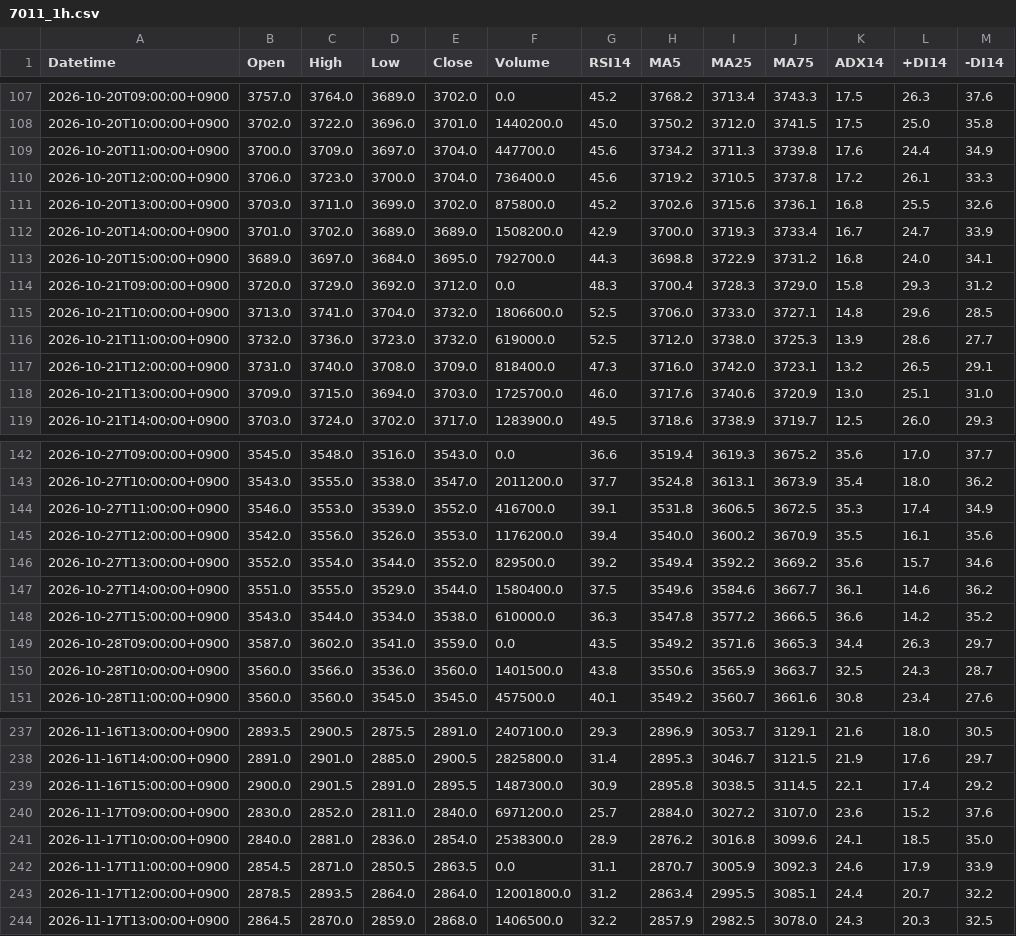
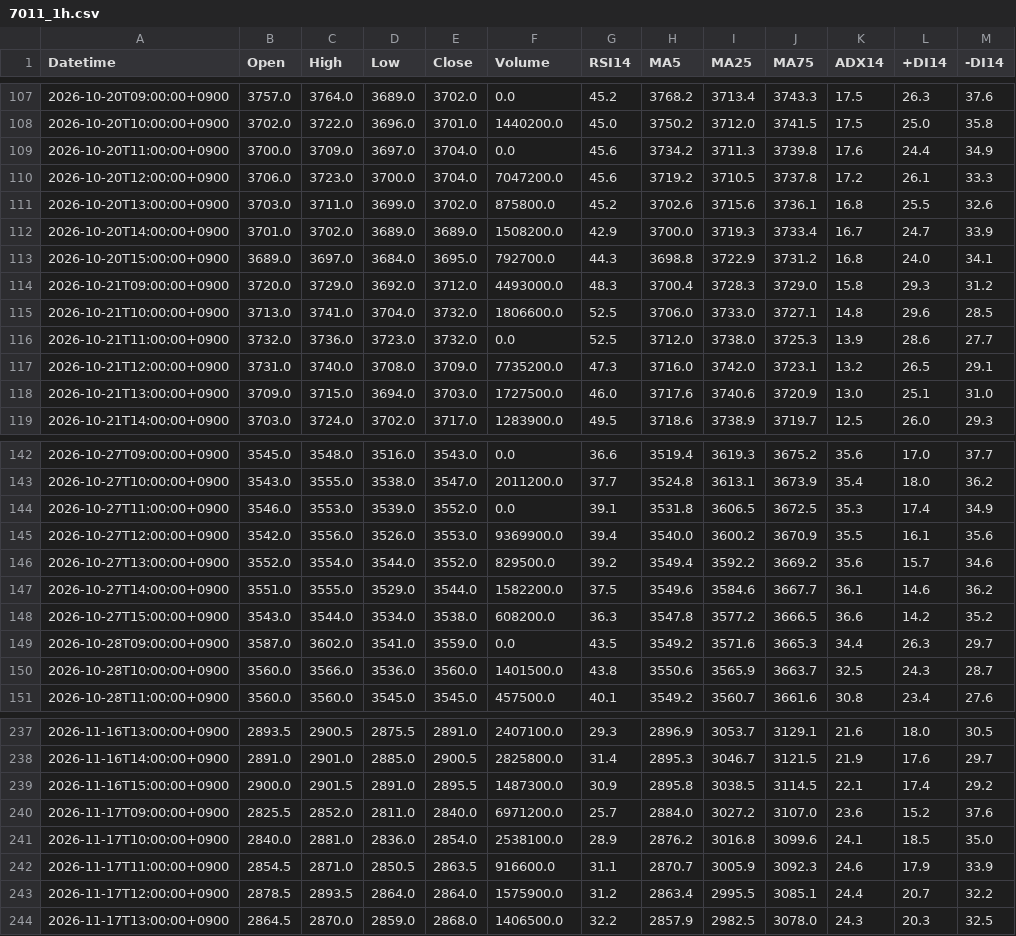
Before and after one commit to yamaccu/marketdata, a CSV file: data/7011_1h.csv, drawn as a sheet; only a part is shown, gaps mark what is left out; the diff covers the shown part only.

```diff
--- a/data/7011_1h.csv
+++ b/data/7011_1h.csv
@@ -108,4 +108,4 @@ Datetime,Open,High,Low,Close,Volume,RSI14,MA5,MA25,MA75,ADX14,+DI14,-DI14
 2026-10-20T10:00:00+0900,3702.0,3722.0,3696.0,3701.0,1440200.0,45.0,3750.2,3712.0,3741.5,17.5,25.0,35.8
-2026-10-20T11:00:00+0900,3700.0,3709.0,3697.0,3704.0,447700.0,45.6,3734.2,3711.3,3739.8,17.6,24.4,34.9
-2026-10-20T12:00:00+0900,3706.0,3723.0,3700.0,3704.0,736400.0,45.6,3719.2,3710.5,3737.8,17.2,26.1,33.3
+2026-10-20T11:00:00+0900,3700.0,3709.0,3697.0,3704.0,0.0,45.6,3734.2,3711.3,3739.8,17.6,24.4,34.9
+2026-10-20T12:00:00+0900,3706.0,3723.0,3700.0,3704.0,7047200.0,45.6,3719.2,3710.5,3737.8,17.2,26.1,33.3
 2026-10-20T13:00:00+0900,3703.0,3711.0,3699.0,3702.0,875800.0,45.2,3702.6,3715.6,3736.1,16.8,25.5,32.6
@@ -113,7 +113,7 @@ Datetime,Open,High,Low,Close,Volume,RSI14,MA5,MA25,MA75,ADX14,+DI14,-DI14
 2026-10-20T15:00:00+0900,3689.0,3697.0,3684.0,3695.0,792700.0,44.3,3698.8,3722.9,3731.2,16.8,24.0,34.1
-2026-10-21T09:00:00+0900,3720.0,3729.0,3692.0,3712.0,0.0,48.3,3700.4,3728.3,3729.0,15.8,29.3,31.2
+2026-10-21T09:00:00+0900,3720.0,3729.0,3692.0,3712.0,4493000.0,48.3,3700.4,3728.3,3729.0,15.8,29.3,31.2
 2026-10-21T10:00:00+0900,3713.0,3741.0,3704.0,3732.0,1806600.0,52.5,3706.0,3733.0,3727.1,14.8,29.6,28.5
-2026-10-21T11:00:00+0900,3732.0,3736.0,3723.0,3732.0,619000.0,52.5,3712.0,3738.0,3725.3,13.9,28.6,27.7
-2026-10-21T12:00:00+0900,3731.0,3740.0,3708.0,3709.0,818400.0,47.3,3716.0,3742.0,3723.1,13.2,26.5,29.1
-2026-10-21T13:00:00+0900,3709.0,3715.0,3694.0,3703.0,1725700.0,46.0,3717.6,3740.6,3720.9,13.0,25.1,31.0
+2026-10-21T11:00:00+0900,3732.0,3736.0,3723.0,3732.0,0.0,52.5,3712.0,3738.0,3725.3,13.9,28.6,27.7
+2026-10-21T12:00:00+0900,3731.0,3740.0,3708.0,3709.0,7735200.0,47.3,3716.0,3742.0,3723.1,13.2,26.5,29.1
+2026-10-21T13:00:00+0900,3709.0,3715.0,3694.0,3703.0,1727500.0,46.0,3717.6,3740.6,3720.9,13.0,25.1,31.0
 2026-10-21T14:00:00+0900,3703.0,3724.0,3702.0,3717.0,1283900.0,49.5,3718.6,3738.9,3719.7,12.5,26.0,29.3
@@ -143,7 +143,7 @@ Datetime,Open,High,Low,Close,Volume,RSI14,MA5,MA25,MA75,ADX14,+DI14,-DI14
 2026-10-27T10:00:00+0900,3543.0,3555.0,3538.0,3547.0,2011200.0,37.7,3524.8,3613.1,3673.9,35.4,18.0,36.2
-2026-10-27T11:00:00+0900,3546.0,3553.0,3539.0,3552.0,416700.0,39.1,3531.8,3606.5,3672.5,35.3,17.4,34.9
-2026-10-27T12:00:00+0900,3542.0,3556.0,3526.0,3553.0,1176200.0,39.4,3540.0,3600.2,3670.9,35.5,16.1,35.6
+2026-10-27T11:00:00+0900,3546.0,3553.0,3539.0,3552.0,0.0,39.1,3531.8,3606.5,3672.5,35.3,17.4,34.9
+2026-10-27T12:00:00+0900,3542.0,3556.0,3526.0,3553.0,9369900.0,39.4,3540.0,3600.2,3670.9,35.5,16.1,35.6
 2026-10-27T13:00:00+0900,3552.0,3554.0,3544.0,3552.0,829500.0,39.2,3549.4,3592.2,3669.2,35.6,15.7,34.6
-2026-10-27T14:00:00+0900,3551.0,3555.0,3529.0,3544.0,1580400.0,37.5,3549.6,3584.6,3667.7,36.1,14.6,36.2
-2026-10-27T15:00:00+0900,3543.0,3544.0,3534.0,3538.0,610000.0,36.3,3547.8,3577.2,3666.5,36.6,14.2,35.2
+2026-10-27T14:00:00+0900,3551.0,3555.0,3529.0,3544.0,1582200.0,37.5,3549.6,3584.6,3667.7,36.1,14.6,36.2
+2026-10-27T15:00:00+0900,3543.0,3544.0,3534.0,3538.0,608200.0,36.3,3547.8,3577.2,3666.5,36.6,14.2,35.2
 2026-10-28T09:00:00+0900,3587.0,3602.0,3541.0,3559.0,0.0,43.5,3549.2,3571.6,3665.3,34.4,26.3,29.7
@@ -239,6 +239,6 @@ Datetime,Open,High,Low,Close,Volume,RSI14,MA5,MA25,MA75,ADX14,+DI14,-DI14
 2026-11-16T15:00:00+0900,2900.0,2901.5,2891.0,2895.5,1487300.0,30.9,2895.8,3038.5,3114.5,22.1,17.4,29.2
-2026-11-17T09:00:00+0900,2830.0,2852.0,2811.0,2840.0,6971200.0,25.7,2884.0,3027.2,3107.0,23.6,15.2,37.6
-2026-11-17T10:00:00+0900,2840.0,2881.0,2836.0,2854.0,2538300.0,28.9,2876.2,3016.8,3099.6,24.1,18.5,35.0
-2026-11-17T11:00:00+0900,2854.5,2871.0,2850.5,2863.5,0.0,31.1,2870.7,3005.9,3092.3,24.6,17.9,33.9
-2026-11-17T12:00:00+0900,2878.5,2893.5,2864.0,2864.0,12001800.0,31.2,2863.4,2995.5,3085.1,24.4,20.7,32.2
+2026-11-17T09:00:00+0900,2825.5,2852.0,2811.0,2840.0,6971200.0,25.7,2884.0,3027.2,3107.0,23.6,15.2,37.6
+2026-11-17T10:00:00+0900,2840.0,2881.0,2836.0,2854.0,2538100.0,28.9,2876.2,3016.8,3099.6,24.1,18.5,35.0
+2026-11-17T11:00:00+0900,2854.5,2871.0,2850.5,2863.5,916600.0,31.1,2870.7,3005.9,3092.3,24.6,17.9,33.9
+2026-11-17T12:00:00+0900,2878.5,2893.5,2864.0,2864.0,1575900.0,31.2,2863.4,2995.5,3085.1,24.4,20.7,32.2
 2026-11-17T13:00:00+0900,2864.5,2870.0,2859.0,2868.0,1406500.0,32.2,2857.9,2982.5,3078.0,24.3,20.3,32.5
```
Also changed, not shown: 22 edited cells elsewhere in this file, data/9432_1h.csv, data/MSTR_1h.csv, 20 other files.
